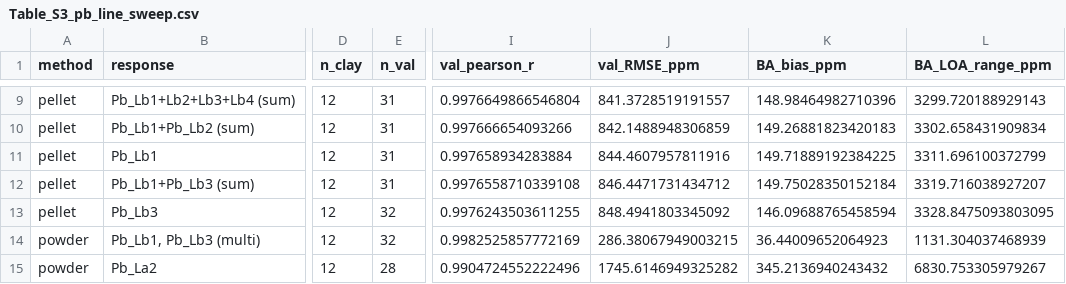
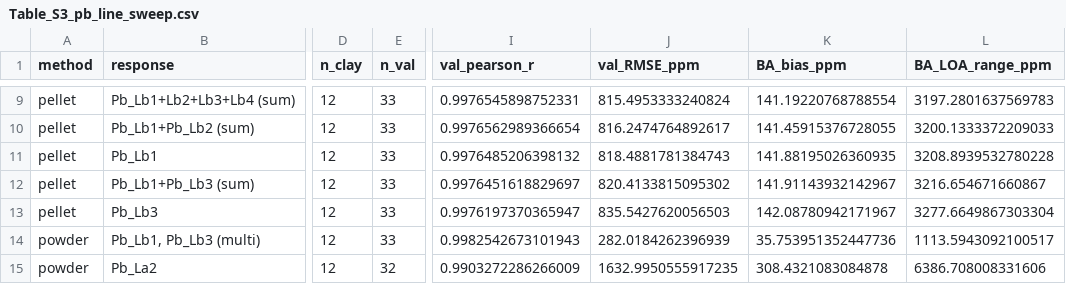
Before and after one commit to biopixl/PhD_Projects, a CSV file: Eaton-Fire-Ash/D2D/XRF/results/Table_S3_pb_line_sweep.csv, drawn as a sheet; only a part is shown, gaps mark what is left out; the diff covers the shown part only; the diff names each change by its address in the sheet, - before the commit and + after, or states it on an @@ line.

```diff
--- a/Eaton-Fire-Ash/D2D/XRF/results/Table_S3_pb_line_sweep.csv
+++ b/Eaton-Fire-Ash/D2D/XRF/results/Table_S3_pb_line_sweep.csv
-E9:E12 (n_val): 31
+E9:E12 (n_val): 33
-I9 (val_pearson_r): 0.9976649866546804
+I9 (val_pearson_r): 0.9976545898752331
-J9 (val_RMSE_ppm): 841.3728519191557
+J9 (val_RMSE_ppm): 815.4953333240824
-K9 (BA_bias_ppm): 148.98464982710396
+K9 (BA_bias_ppm): 141.19220768788554
-L9 (BA_LOA_range_ppm): 3299.720188929143
+L9 (BA_LOA_range_ppm): 3197.2801637569783
-I10 (val_pearson_r): 0.997666654093266
+I10 (val_pearson_r): 0.9976562989366654
-J10 (val_RMSE_ppm): 842.1488948306859
+J10 (val_RMSE_ppm): 816.2474764892617
-K10 (BA_bias_ppm): 149.26881823420183
+K10 (BA_bias_ppm): 141.45915376728055
-L10 (BA_LOA_range_ppm): 3302.658431909834
+L10 (BA_LOA_range_ppm): 3200.1333372209033
-I11 (val_pearson_r): 0.997658934283884
+I11 (val_pearson_r): 0.9976485206398132
-J11 (val_RMSE_ppm): 844.4607957811916
+J11 (val_RMSE_ppm): 818.4881781384743
-K11 (BA_bias_ppm): 149.71889192384225
+K11 (BA_bias_ppm): 141.88195026360935
-L11 (BA_LOA_range_ppm): 3311.696100372799
+L11 (BA_LOA_range_ppm): 3208.8939532780228
-I12 (val_pearson_r): 0.9976558710339108
+I12 (val_pearson_r): 0.9976451618829697
-J12 (val_RMSE_ppm): 846.4471731434712
+J12 (val_RMSE_ppm): 820.4133815095302
-K12 (BA_bias_ppm): 149.75028350152184
+K12 (BA_bias_ppm): 141.91143932142967
-L12 (BA_LOA_range_ppm): 3319.716038927207
+L12 (BA_LOA_range_ppm): 3216.654671660867
-E13:E14 (n_val): 32
+E13:E14 (n_val): 33
-I13 (val_pearson_r): 0.9976243503611255
+I13 (val_pearson_r): 0.9976197370365947
-J13 (val_RMSE_ppm): 848.4941803345092
+J13 (val_RMSE_ppm): 835.5427620056503
-K13 (BA_bias_ppm): 146.09688765458594
+K13 (BA_bias_ppm): 142.08780942171967
-L13 (BA_LOA_range_ppm): 3328.8475093803095
+L13 (BA_LOA_range_ppm): 3277.6649867303304
-I14 (val_pearson_r): 0.9982525857772169
+I14 (val_pearson_r): 0.9982542673101943
-J14 (val_RMSE_ppm): 286.38067949003215
+J14 (val_RMSE_ppm): 282.0184262396939
-K14 (BA_bias_ppm): 36.44009652064923
+K14 (BA_bias_ppm): 35.753951352447736
-L14 (BA_LOA_range_ppm): 1131.304037468939
+L14 (BA_LOA_range_ppm): 1113.5943092100517
-E15 (n_val): 28
+E15 (n_val): 32
-I15 (val_pearson_r): 0.9904724552222496
+I15 (val_pearson_r): 0.9903272286266009
-J15 (val_RMSE_ppm): 1745.6146949325282
+J15 (val_RMSE_ppm): 1632.9950555917235
-K15 (BA_bias_ppm): 345.2136940243432
+K15 (BA_bias_ppm): 308.4321083084878
-L15 (BA_LOA_range_ppm): 6830.753305979267
+L15 (BA_LOA_range_ppm): 6386.708008331606
```
Also changed, not shown: 1 added row, 1 removed row and 80 edited cells elsewhere in this file, Eaton-Fire-Ash/D2D/XRF/results/Table3_calibration_validation.csv, Eaton-Fire-Ash/D2D/XRF/results/Table4_threshold_classification.csv, 14 other files.
